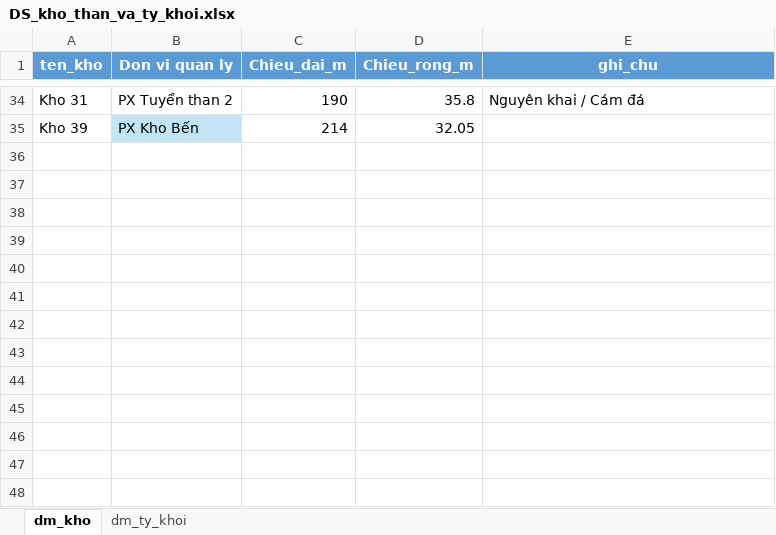
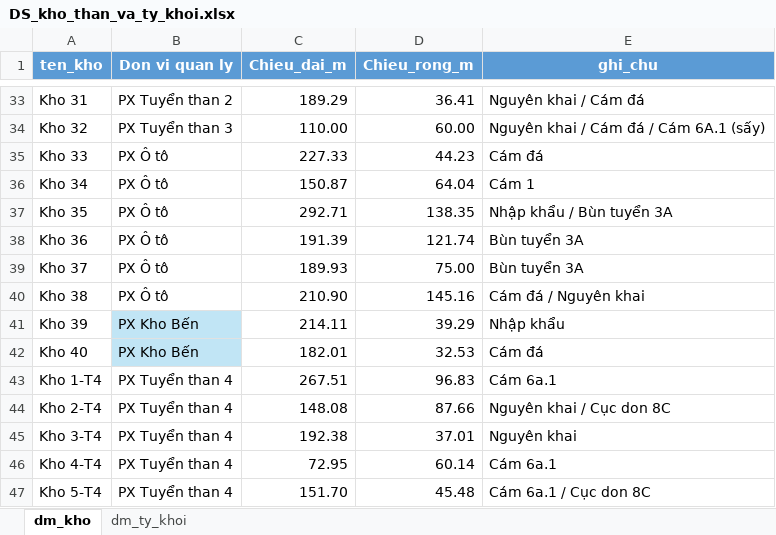
Before and after one commit to Tuyen1102/my-ai-site, an Excel workbook: public/data/DS_kho_than_va_ty_khoi.xlsx, sheet dm_kho, drawn as a sheet; only a part is shown, gaps mark what is left out; values as stored, in another font and other column widths than the file's, no borders; table styles not drawn; removed rows and columns are numbered as before the commit, all else as after; the diff covers the shown part only; the diff names each change by its address in the sheet, - before the commit and + after, or states it on an @@ line.

```diff
--- a/public/data/DS_kho_than_va_ty_khoi.xlsx (sheet dm_kho)
+++ b/public/data/DS_kho_than_va_ty_khoi.xlsx (sheet dm_kho)
-C33 (Chieu_dai_m): 190
+C33 (Chieu_dai_m): 189.29
-D33 (Chieu_rong_m): 35.8
+D33 (Chieu_rong_m): 36.41
-row 35: Kho 39 | PX Kho Bến | 214 | 32.05
+row 34: Kho 32 | PX Tuyển than 3 | 110.00 | 60.00 | Nguyên khai / Cám đá / Cám 6A.1 (sấy)
+row 35: Kho 33 | PX Ô tô | 227.33 | 44.23 | Cám đá
+row 36: Kho 34 | PX Ô tô | 150.87 | 64.04 | Cám 1
+row 37: Kho 35 | PX Ô tô | 292.71 | 138.35 | Nhập khẩu / Bùn tuyển 3A
+row 38: Kho 36 | PX Ô tô | 191.39 | 121.74 | Bùn tuyển 3A
+row 39: Kho 37 | PX Ô tô | 189.93 | 75.00 | Bùn tuyển 3A
+row 40: Kho 38 | PX Ô tô | 210.90 | 145.16 | Cám đá / Nguyên khai
+row 41: Kho 39 | PX Kho Bến | 214.11 | 39.29 | Nhập khẩu
+row 42: Kho 40 | PX Kho Bến | 182.01 | 32.53 | Cám đá
+row 43: Kho 1-T4 | PX Tuyển than 4 | 267.51 | 96.83 | Cám 6a.1
+row 44: Kho 2-T4 | PX Tuyển than 4 | 148.08 | 87.66 | Nguyên khai / Cục don 8C
+row 45: Kho 3-T4 | PX Tuyển than 4 | 192.38 | 37.01 | Nguyên khai
+row 46: Kho 4-T4 | PX Tuyển than 4 | 72.95 | 60.14 | Cám 6a.1
+row 47: Kho 5-T4 | PX Tuyển than 4 | 151.70 | 45.48 | Cám 6a.1 / Cục don 8C
```
Also changed, not shown: 31 added rows and 32 removed rows elsewhere in this sheet, sheet dm_ty_khoi, 1 other file.
